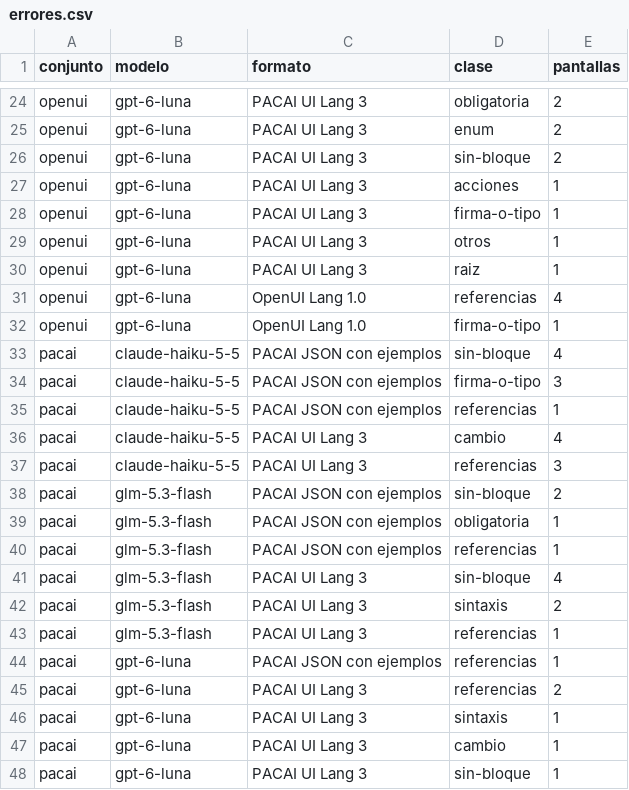
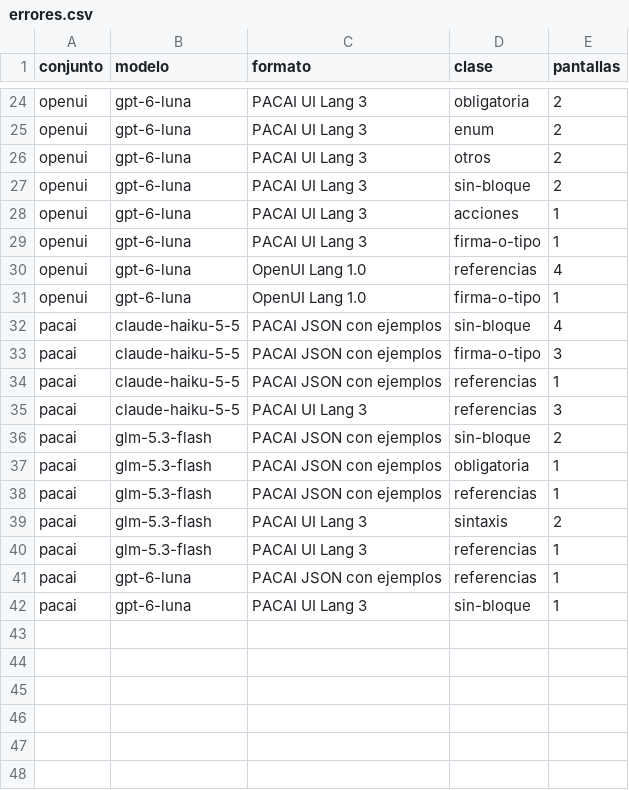
Before and after one commit to 0sw2ld0/AlfalfaCode, a CSV file: docs/pacai/datos/formatos-ui/errores.csv, drawn as a sheet; only a part is shown, gaps mark what is left out.

```diff
--- a/docs/pacai/datos/formatos-ui/errores.csv
+++ b/docs/pacai/datos/formatos-ui/errores.csv
@@ -25,2 +25,3 @@ openui,gpt-6-luna,PACAI UI Lang 3,obligatoria,2
 openui,gpt-6-luna,PACAI UI Lang 3,enum,2
+openui,gpt-6-luna,PACAI UI Lang 3,otros,2
 openui,gpt-6-luna,PACAI UI Lang 3,sin-bloque,2
@@ -28,4 +29,2 @@ openui,gpt-6-luna,PACAI UI Lang 3,acciones,1
 openui,gpt-6-luna,PACAI UI Lang 3,firma-o-tipo,1
-openui,gpt-6-luna,PACAI UI Lang 3,otros,1
-openui,gpt-6-luna,PACAI UI Lang 3,raiz,1
 openui,gpt-6-luna,OpenUI Lang 1.0,referencias,4
@@ -35,3 +34,2 @@ pacai,claude-haiku-5-5,PACAI JSON con ejemplos,firma-o-tipo,3
 pacai,claude-haiku-5-5,PACAI JSON con ejemplos,referencias,1
-pacai,claude-haiku-5-5,PACAI UI Lang 3,cambio,4
 pacai,claude-haiku-5-5,PACAI UI Lang 3,referencias,3
@@ -40,3 +38,2 @@ pacai,glm-5.3-flash,PACAI JSON con ejemplos,obligatoria,1
 pacai,glm-5.3-flash,PACAI JSON con ejemplos,referencias,1
-pacai,glm-5.3-flash,PACAI UI Lang 3,sin-bloque,4
 pacai,glm-5.3-flash,PACAI UI Lang 3,sintaxis,2
@@ -44,5 +41,2 @@ pacai,glm-5.3-flash,PACAI UI Lang 3,referencias,1
 pacai,gpt-6-luna,PACAI JSON con ejemplos,referencias,1
-pacai,gpt-6-luna,PACAI UI Lang 3,referencias,2
-pacai,gpt-6-luna,PACAI UI Lang 3,sintaxis,1
-pacai,gpt-6-luna,PACAI UI Lang 3,cambio,1
 pacai,gpt-6-luna,PACAI UI Lang 3,sin-bloque,1
```
Also changed, not shown: docs/pacai/datos/formatos-ui/resumen.csv, 7 other files.
